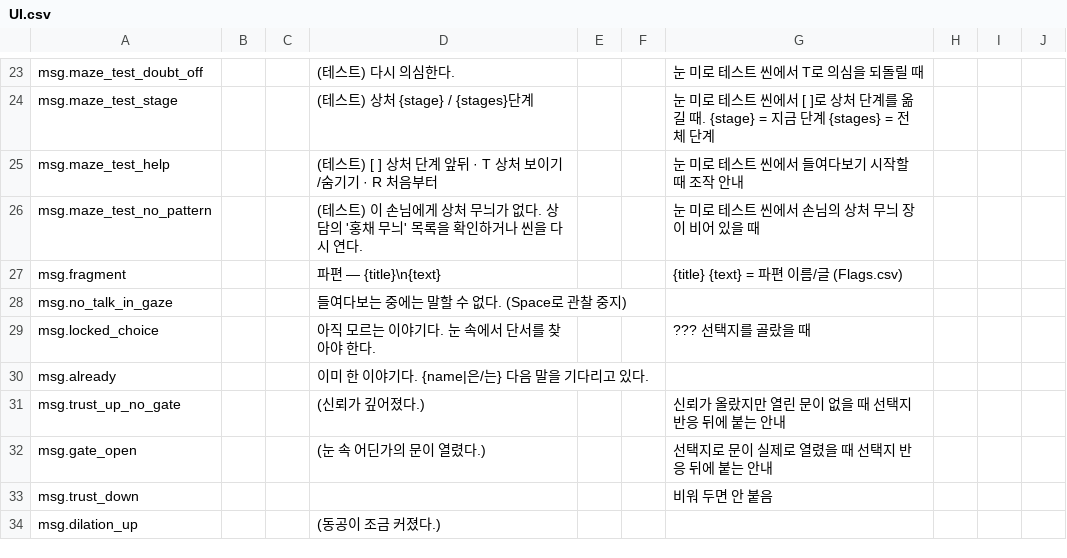
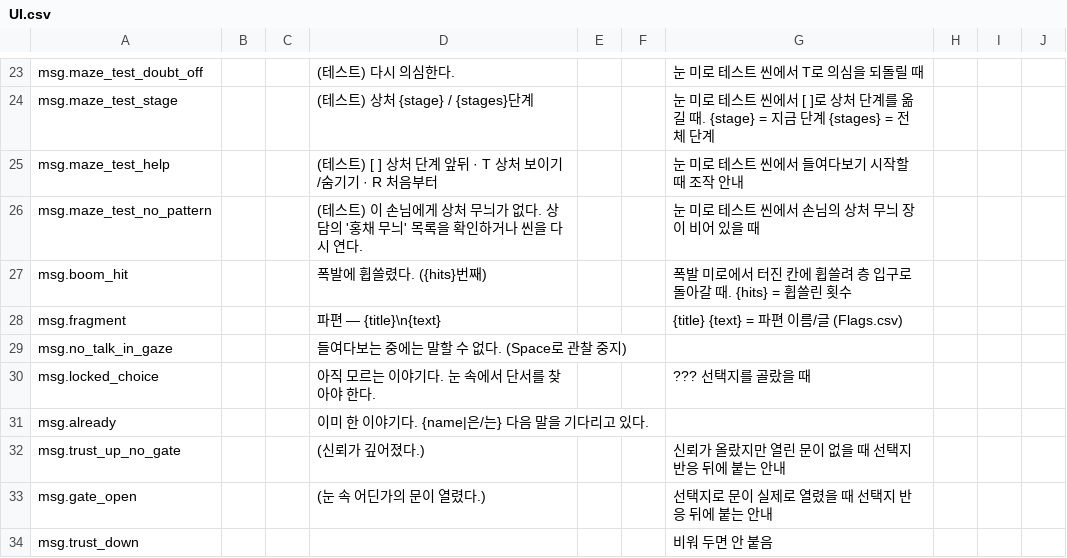
Before and after one commit to xpaklove12-lang/Corner1, a CSV file: Assets/EyeMaze/Data/Loc/UI.csv, drawn as a sheet; only a part is shown, gaps mark what is left out; the shorter side is filled out with more unchanged rows.

Commit message:
feat(BOOM-01,BOOM-02,BOOM-03,BOOM-04,BOOM-05,BOOM-06,BOOM-07,BOOM-08,MTEST-06,MTEST-07): 무늬대로 터지는 칸 단위 폭발 미로와 미로만 하는 테스트 씬
- 칸이 경고 뒤 터지는 무늬 순서표, 휩쓸리면 최근 안전지대로 돌아감
- 끌어 놓는 안전지대(층마다 2칸), 격자선, 칸 단위 이동과 벽 부딪힘
- 폭발 미로 설정을 MazeBoom 프리팹으로 모으고 테스트 씬에 배치
- 테스트 씬에서 파편을 숨기고 동공을 미로 안쪽 원에 맞춤

```diff
--- a/Assets/EyeMaze/Data/Loc/UI.csv
+++ b/Assets/EyeMaze/Data/Loc/UI.csv
@@ -26,2 +26,3 @@ msg.maze_test_help,,,(테스트) [ ] 상처 단계 앞뒤 · T 상처 보이기/
 msg.maze_test_no_pattern,,,(테스트) 이 손님에게 상처 무늬가 없다. 상담의 '홍채 무늬' 목록을 확인하거나 씬을 다시 연다.,,,눈 미로 테스트 씬에서 손님의 상처 무늬 장이 비어 있을 때,,,
+msg.boom_hit,,,폭발에 휩쓸렸다. ({hits}번째),,,폭발 미로에서 터진 칸에 휩쓸려 층 입구로 돌아갈 때. {hits} = 휩쓸린 횟수,,,
 msg.fragment,,,파편 — {title}\n{text},,,{title} {text} = 파편 이름/글 (Flags.csv),,,
```
Also changed, not shown: 24 other files.
